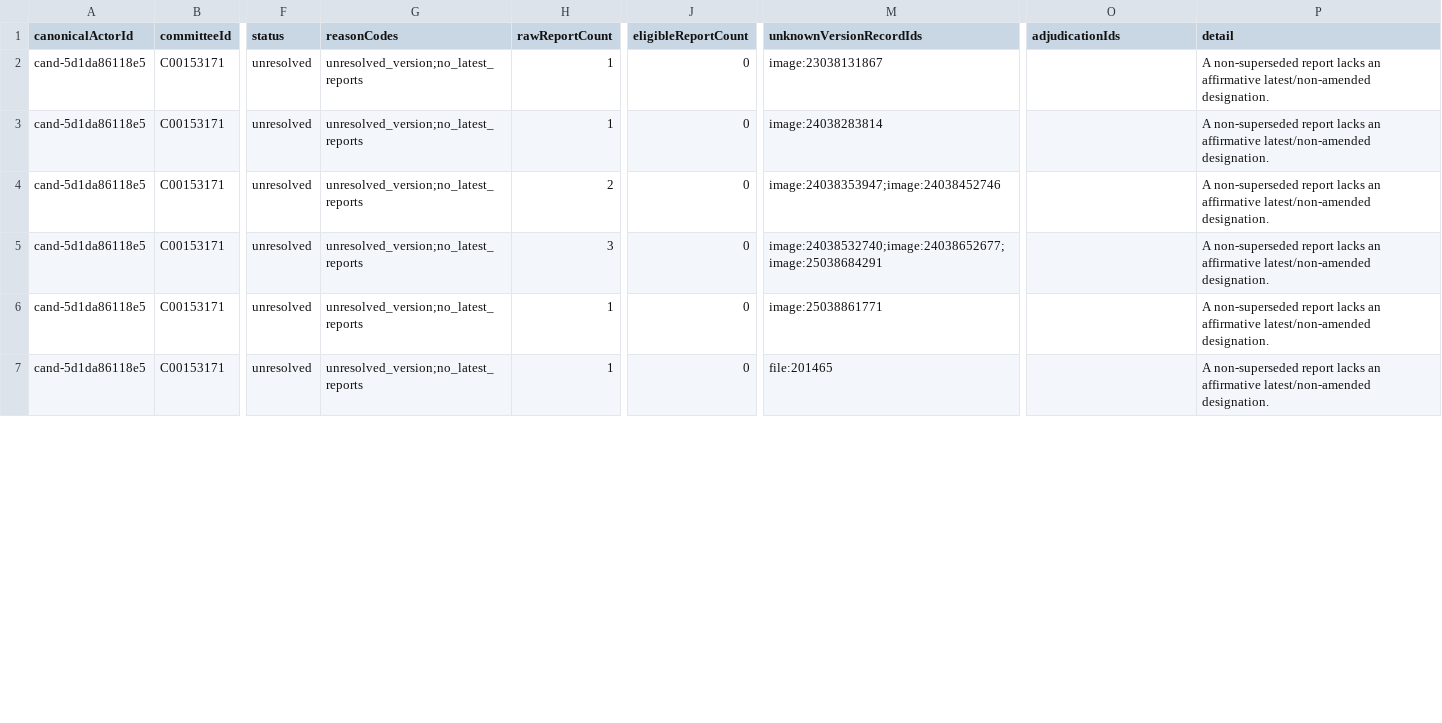
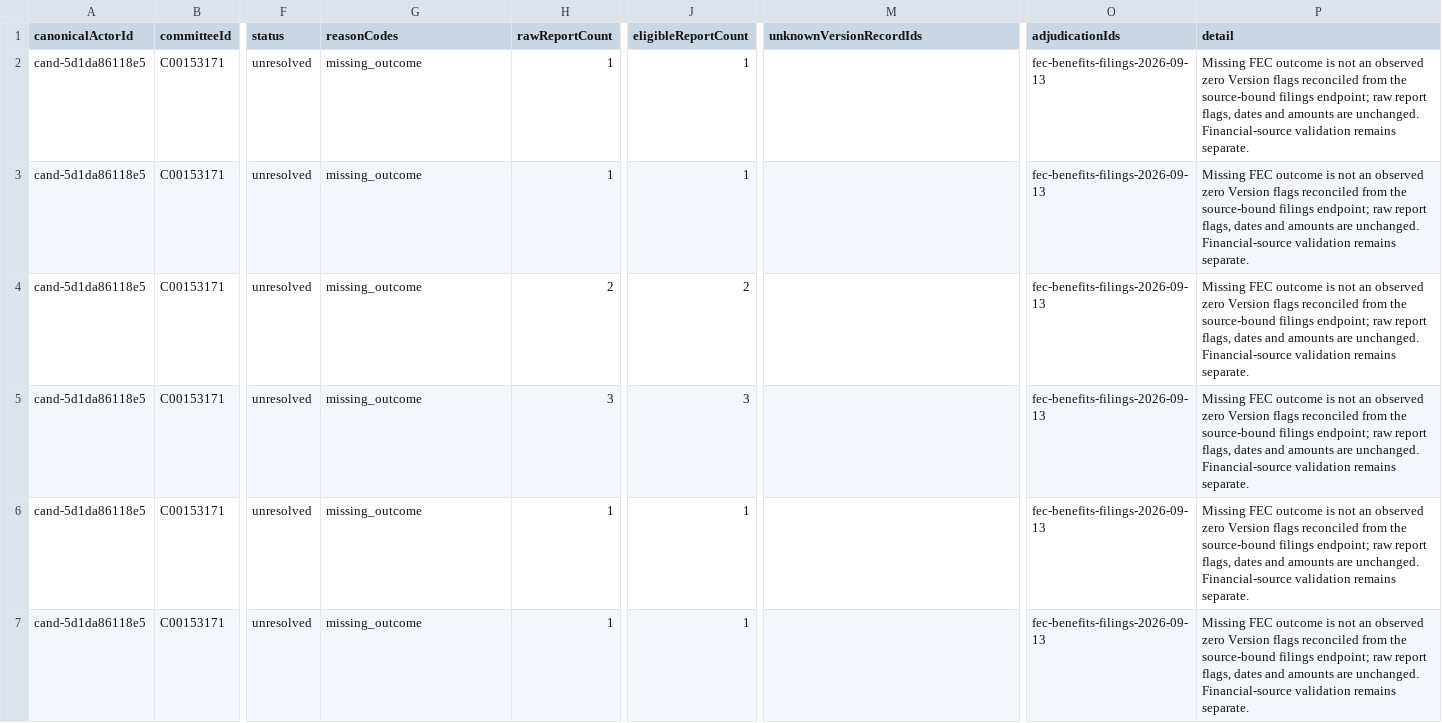
Before and after one commit to Jacoba1100254352/lobby-capture-simulator, a CSV file: data/calibration/first-wave/substitution-fec-halfyear-coverage.csv, drawn as a sheet; only a part is shown, gaps mark what is left out; the diff covers the shown part only; the diff names each change by its address in the sheet, - before the commit and + after, or states it on an @@ line.

Commit message:
Reconcile Benefits Council FEC versions and document financial gaps

```diff
--- a/data/calibration/first-wave/substitution-fec-halfyear-coverage.csv
+++ b/data/calibration/first-wave/substitution-fec-halfyear-coverage.csv
-G2:G7 (reasonCodes): unresolved_version;no_latest_reports
+G2:G7 (reasonCodes): missing_outcome
-J2:J3 (eligibleReportCount): 0
+J2:J3 (eligibleReportCount): 1
-M2 (unknownVersionRecordIds): image:23038131867
+M2 (unknownVersionRecordIds): (empty)
-O2:O7 (adjudicationIds): (empty)
+O2:O7 (adjudicationIds): fec-benefits-filings-2026-09-13
-P2:P7 (detail): A non-superseded report lacks an affirmative latest/non-amended designation.
+P2:P7 (detail): Missing FEC outcome is not an observed zero Version flags reconciled from the source-bound filings endpoint; raw report flags, dates and amounts are unchanged. Financial-source validation remains separate.
-M3 (unknownVersionRecordIds): image:24038283814
+M3 (unknownVersionRecordIds): (empty)
-J4 (eligibleReportCount): 0
+J4 (eligibleReportCount): 2
-M4 (unknownVersionRecordIds): image:24038353947;image:24038452746
+M4 (unknownVersionRecordIds): (empty)
-J5 (eligibleReportCount): 0
+J5 (eligibleReportCount): 3
-M5 (unknownVersionRecordIds): image:24038532740;image:24038652677;image:25038684291
+M5 (unknownVersionRecordIds): (empty)
-J6:J7 (eligibleReportCount): 0
+J6:J7 (eligibleReportCount): 1
-M6 (unknownVersionRecordIds): image:25038861771
+M6 (unknownVersionRecordIds): (empty)
-M7 (unknownVersionRecordIds): file:201465
+M7 (unknownVersionRecordIds): (empty)
```
Also changed, not shown: 30 edited cells elsewhere in this file, reports/doi-deposit-readiness.csv, reports/empirical-expansion-audit.csv, 21 other files.
